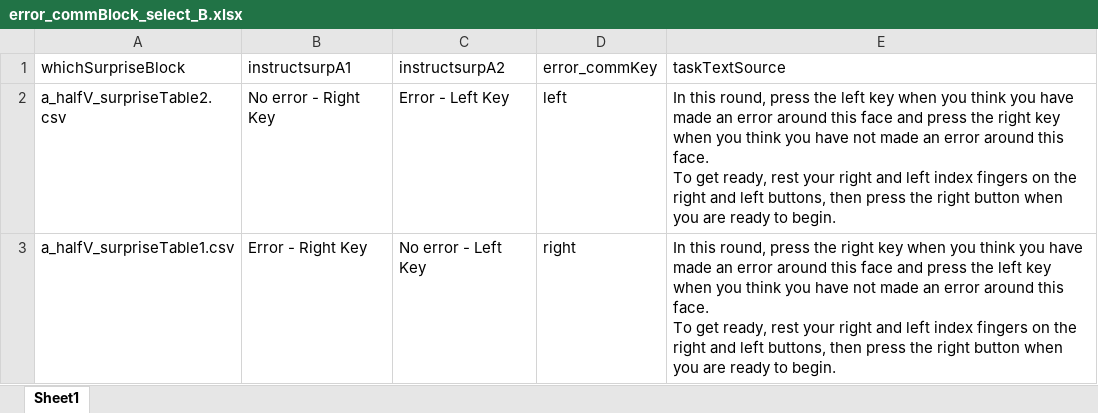
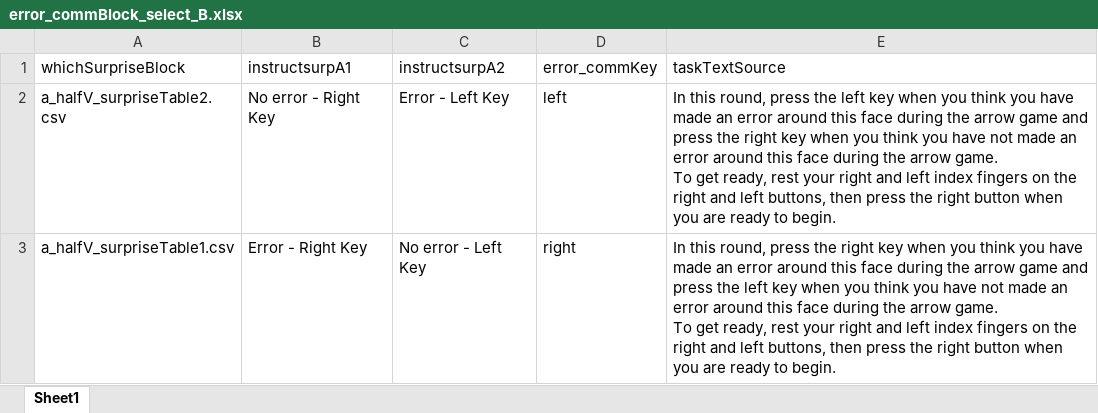
Before and after one commit to NDCLab/memory-for-error-dataset, an Excel workbook: materials/experiments/arrowFlanker_with_chicago_background_half/error_commBlock_select_B.xlsx, sheet Sheet1, drawn as a sheet; values as stored, in another font and other column widths than the file's, no borders; ↵ is a line break in a cell; the diff names each change by its address in the sheet, - before the commit and + after, or states it on an @@ line.

```diff
--- a/materials/experiments/arrowFlanker_with_chicago_background_half/error_commBlock_select_B.xlsx (sheet Sheet1)
+++ b/materials/experiments/arrowFlanker_with_chicago_background_half/error_commBlock_select_B.xlsx (sheet Sheet1)
-E2 (taskTextSource): …this face and press the right key when you think you have not made an error around this face. ↵ To get…
+E2 (taskTextSource): …this face during the arrow game and press the right key when you think you have not made an error around this face during the arrow game. ↵ To get…
-E3 (taskTextSource): …this face and press the left key when you think you have not made an error around this face. ↵ To get…
+E3 (taskTextSource): …this face during the arrow game and press the left key when you think you have not made an error around this face during the arrow game. ↵ To get…
```
Also changed, not shown: materials/experiments/arrowFlanker_with_chicago_background_half/error_commBlock_select_A.xlsx, 26 other files.
